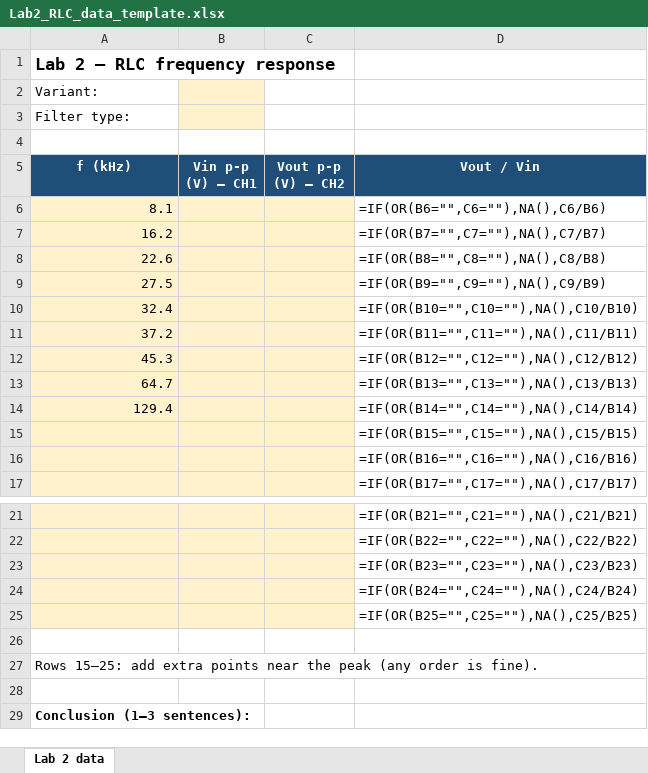
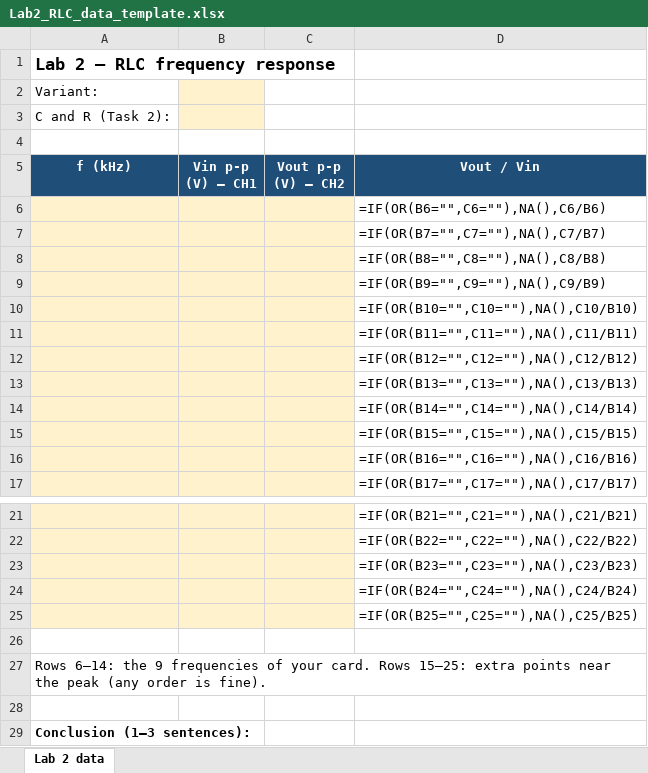
Before and after one commit to ngotrapublic/GradingApp, an Excel workbook: public/courses/SE009/files/Lab2_RLC_data_template.xlsx, sheet Lab 2 data, drawn as a sheet; only a part is shown, gaps mark what is left out; values as stored, in another font and other column widths than the file's, no borders; formulas without a stored value are shown as written; charts and pictures not drawn; the diff names each change by its address in the sheet, - before the commit and + after, or states it on an @@ line.

```diff
--- a/public/courses/SE009/files/Lab2_RLC_data_template.xlsx (sheet Lab 2 data)
+++ b/public/courses/SE009/files/Lab2_RLC_data_template.xlsx (sheet Lab 2 data)
-A3 (f (kHz)): Filter type:
+A3 (f (kHz)): C and R (Task 2):
-A6 (f (kHz)): 8.1
+A6 (f (kHz)): (empty)
-A7 (f (kHz)): 16.2
+A7 (f (kHz)): (empty)
-A8 (f (kHz)): 22.6
+A8 (f (kHz)): (empty)
-A9 (f (kHz)): 27.5
+A9 (f (kHz)): (empty)
-A10 (f (kHz)): 32.4
+A10 (f (kHz)): (empty)
-A11 (f (kHz)): 37.2
+A11 (f (kHz)): (empty)
-A12 (f (kHz)): 45.3
+A12 (f (kHz)): (empty)
-A13 (f (kHz)): 64.7
+A13 (f (kHz)): (empty)
-A14 (f (kHz)): 129.4
+A14 (f (kHz)): (empty)
-A27 (f (kHz)): Rows 15–25: add extra points…
+A27 (f (kHz)): Rows 6–14: the 9 frequencies of your card. Rows 15–25: extra points…
```
Also changed, not shown: charts or pictures, 10 other files.
